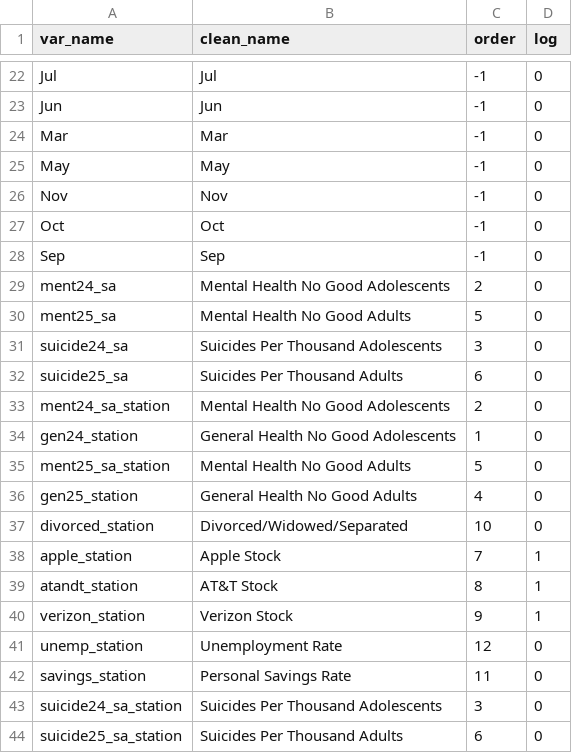
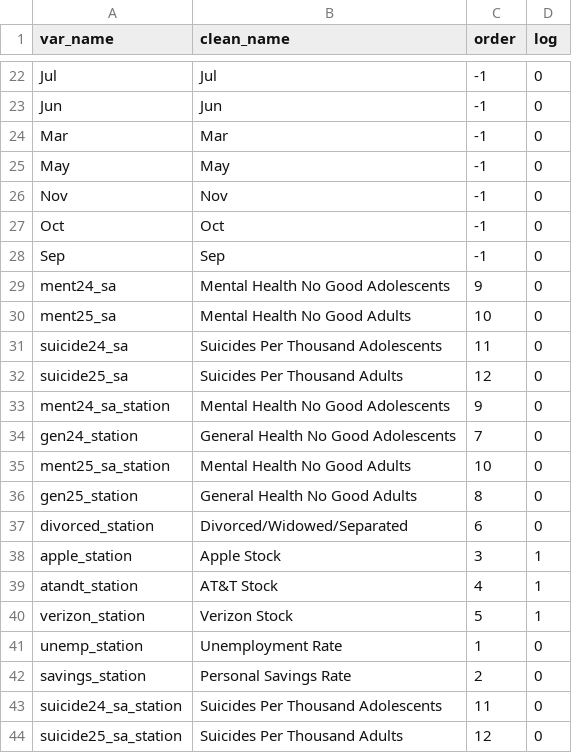
Before and after one commit to gilbermj/ia530_finalProject_2, a CSV file: Data/all_names_cleaned.csv, drawn as a sheet; only a part is shown, gaps mark what is left out; the diff covers the shown part only.

```diff
--- a/Data/all_names_cleaned.csv
+++ b/Data/all_names_cleaned.csv
@@ -28,17 +28,17 @@ Oct,Oct,-1,0
 Sep,Sep,-1,0
-ment24_sa,Mental Health No Good Adolescents,2,0
-ment25_sa,Mental Health No Good Adults,5,0
-suicide24_sa,Suicides Per Thousand Adolescents,3,0
-suicide25_sa,Suicides Per Thousand Adults,6,0
-ment24_sa_station,Mental Health No Good Adolescents,2,0
-gen24_station,General Health No Good Adolescents,1,0
-ment25_sa_station,Mental Health No Good Adults,5,0
-gen25_station,General Health No Good Adults,4,0
-divorced_station,Divorced/Widowed/Separated,10,0
-apple_station,Apple Stock,7,1
-atandt_station,AT&T Stock,8,1
-verizon_station,Verizon Stock,9,1
-unemp_station,Unemployment Rate,12,0
-savings_station,Personal Savings Rate,11,0
-suicide24_sa_station,Suicides Per Thousand Adolescents,3,0
-suicide25_sa_station,Suicides Per Thousand Adults,6,0
+ment24_sa,Mental Health No Good Adolescents,9,0
+ment25_sa,Mental Health No Good Adults,10,0
+suicide24_sa,Suicides Per Thousand Adolescents,11,0
+suicide25_sa,Suicides Per Thousand Adults,12,0
+ment24_sa_station,Mental Health No Good Adolescents,9,0
+gen24_station,General Health No Good Adolescents,7,0
+ment25_sa_station,Mental Health No Good Adults,10,0
+gen25_station,General Health No Good Adults,8,0
+divorced_station,Divorced/Widowed/Separated,6,0
+apple_station,Apple Stock,3,1
+atandt_station,AT&T Stock,4,1
+verizon_station,Verizon Stock,5,1
+unemp_station,Unemployment Rate,1,0
+savings_station,Personal Savings Rate,2,0
+suicide24_sa_station,Suicides Per Thousand Adolescents,11,0
+suicide25_sa_station,Suicides Per Thousand Adults,12,0
```
Also changed, not shown: 12 edited cells elsewhere in this file, 24 other files.
